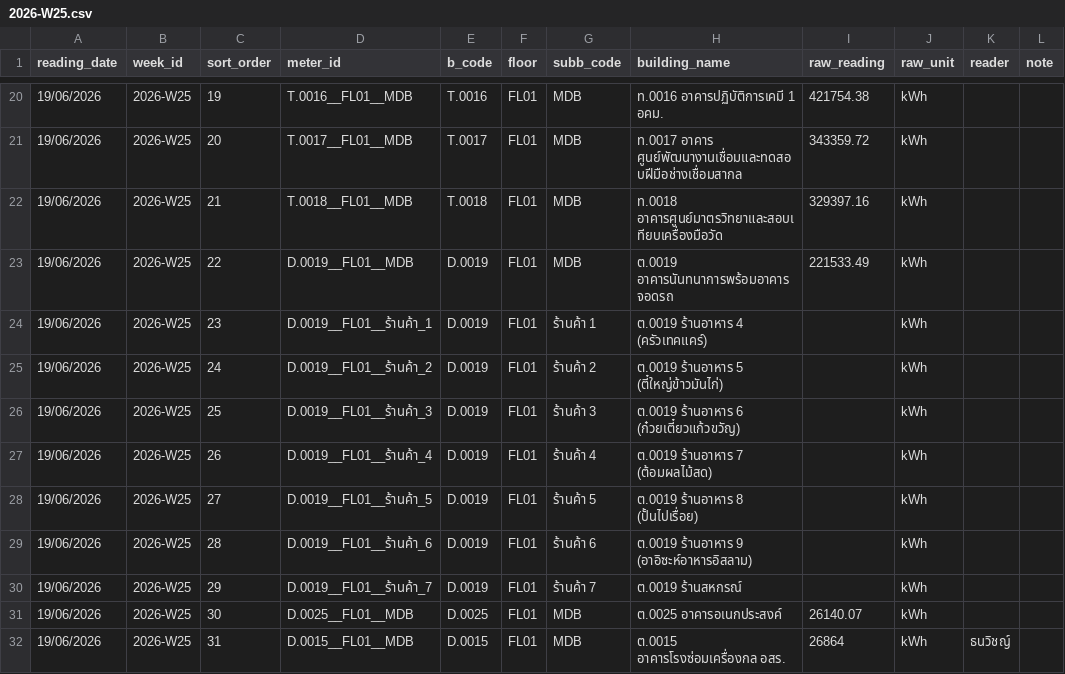
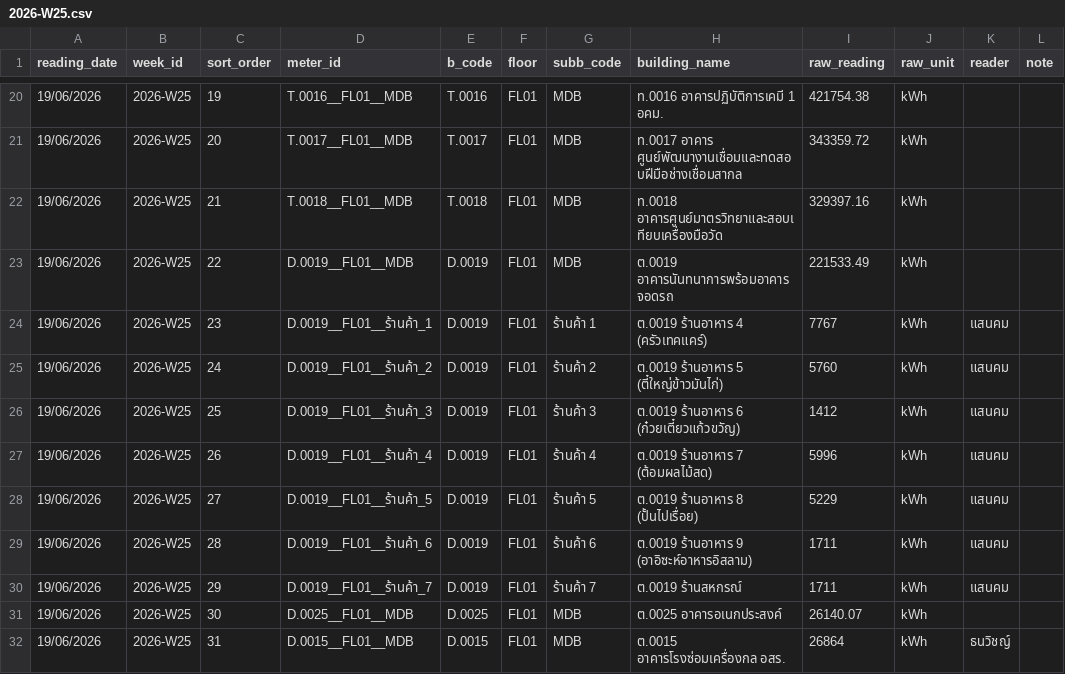
Before and after one commit to maleeart/Energy-Dashboard, a CSV file: forms/2026-W25.csv, drawn as a sheet; only a part is shown, gaps mark what is left out.

Commit message:
Update 2026-W25.csv via meter form

```diff
--- a/forms/2026-W25.csv
+++ b/forms/2026-W25.csv
@@ -23,9 +23,9 @@
 19/06/2026,2026-W25,22,D.0019__FL01__MDB,D.0019,FL01,MDB,ต.0019 อาคารนันทนาการพร้อมอาคารจอดรถ,221533.49,kWh,,
-19/06/2026,2026-W25,23,D.0019__FL01__ร้านค้า_1,D.0019,FL01,ร้านค้า 1,ต.0019 ร้านอาหาร 4 (ครัวเทคแคร์),,kWh,,
-19/06/2026,2026-W25,24,D.0019__FL01__ร้านค้า_2,D.0019,FL01,ร้านค้า 2,ต.0019 ร้านอาหาร 5 (ตี๋ใหญ่ข้าวมันไก่),,kWh,,
-19/06/2026,2026-W25,25,D.0019__FL01__ร้านค้า_3,D.0019,FL01,ร้านค้า 3,ต.0019 ร้านอาหาร 6 (ก๋วยเตี๋ยวแก้วขวัญ),,kWh,,
-19/06/2026,2026-W25,26,D.0019__FL01__ร้านค้า_4,D.0019,FL01,ร้านค้า 4,ต.0019 ร้านอาหาร 7 (ต้อมผลไม้สด),,kWh,,
-19/06/2026,2026-W25,27,D.0019__FL01__ร้านค้า_5,D.0019,FL01,ร้านค้า 5,ต.0019 ร้านอาหาร 8 (ปั้นไปเรื่อย),,kWh,,
-19/06/2026,2026-W25,28,D.0019__FL01__ร้านค้า_6,D.0019,FL01,ร้านค้า 6,ต.0019 ร้านอาหาร 9 (อาอิซะห์อาหารอิสลาม),,kWh,,
-19/06/2026,2026-W25,29,D.0019__FL01__ร้านค้า_7,D.0019,FL01,ร้านค้า 7,ต.0019 ร้านสหกรณ์,,kWh,,
+19/06/2026,2026-W25,23,D.0019__FL01__ร้านค้า_1,D.0019,FL01,ร้านค้า 1,ต.0019 ร้านอาหาร 4 (ครัวเทคแคร์),7767,kWh,แสนคม,
+19/06/2026,2026-W25,24,D.0019__FL01__ร้านค้า_2,D.0019,FL01,ร้านค้า 2,ต.0019 ร้านอาหาร 5 (ตี๋ใหญ่ข้าวมันไก่),5760,kWh,แสนคม,
+19/06/2026,2026-W25,25,D.0019__FL01__ร้านค้า_3,D.0019,FL01,ร้านค้า 3,ต.0019 ร้านอาหาร 6 (ก๋วยเตี๋ยวแก้วขวัญ),1412,kWh,แสนคม,
+19/06/2026,2026-W25,26,D.0019__FL01__ร้านค้า_4,D.0019,FL01,ร้านค้า 4,ต.0019 ร้านอาหาร 7 (ต้อมผลไม้สด),5996,kWh,แสนคม,
+19/06/2026,2026-W25,27,D.0019__FL01__ร้านค้า_5,D.0019,FL01,ร้านค้า 5,ต.0019 ร้านอาหาร 8 (ปั้นไปเรื่อย),5229,kWh,แสนคม,
+19/06/2026,2026-W25,28,D.0019__FL01__ร้านค้า_6,D.0019,FL01,ร้านค้า 6,ต.0019 ร้านอาหาร 9 (อาอิซะห์อาหารอิสลาม),1711,kWh,แสนคม,
+19/06/2026,2026-W25,29,D.0019__FL01__ร้านค้า_7,D.0019,FL01,ร้านค้า 7,ต.0019 ร้านสหกรณ์,1711,kWh,แสนคม,
 19/06/2026,2026-W25,30,D.0025__FL01__MDB,D.0025,FL01,MDB,ต.0025 อาคารอเนกประสงค์,26140.07,kWh,,
```
